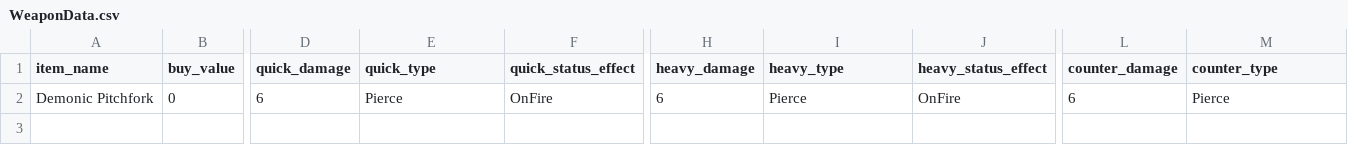
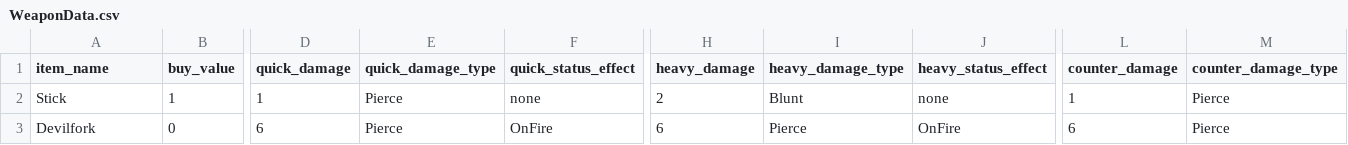
Before and after one commit to lospec/lowresjam2020, a CSV file: Data/WeaponData.csv, drawn as a sheet; only a part is shown, gaps mark what is left out; addresses are those after the commit; rows hold the shown columns only; the diff names each change by its address in the sheet, - before the commit and + after, or states it on an @@ line.

```diff
--- a/Data/WeaponData.csv
+++ b/Data/WeaponData.csv
-E1: quick_type
+E1: quick_damage_type
-I1: heavy_type
+I1: heavy_damage_type
-M1: counter_type
+M1: counter_damage_type
+row 2: Stick | 1 | 1 | Pierce | none | 2 | Blunt | none | 1 | Pierce
-A3 (item_name): Demonic Pitchfork
+A3 (item_name): Devilfork
```
Also changed, not shown: Data/EnemyData.csv, 9 other files.
